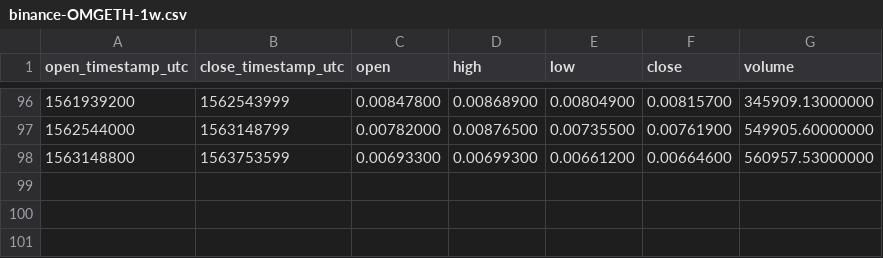
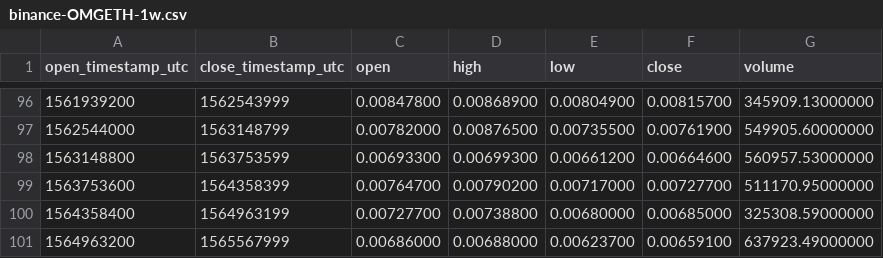
Before and after one commit to cryptobigbro/binance-OMGETH, a CSV file: binance-OMGETH-1w.csv, drawn as a sheet; only a part is shown, gaps mark what is left out; the diff names each change by its address in the sheet, - before the commit and + after, or states it on an @@ line.

```diff
--- a/binance-OMGETH-1w.csv
+++ b/binance-OMGETH-1w.csv
+row 99: 1563753600 | 1564358399 | 0.00764700 | 0.00790200 | 0.00717000 | 0.00727700 | 511170.95000000
+row 100: 1564358400 | 1564963199 | 0.00727700 | 0.00738800 | 0.00680000 | 0.00685000 | 325308.59000000
+row 101: 1564963200 | 1565567999 | 0.00686000 | 0.00688000 | 0.00623700 | 0.00659100 | 637923.49000000
```
Also changed, not shown: binance-OMGETH-1M.csv, binance-OMGETH-1d.csv, 1 other file.
